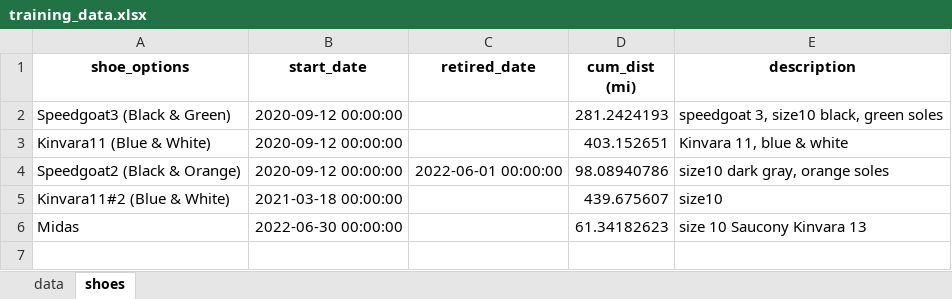
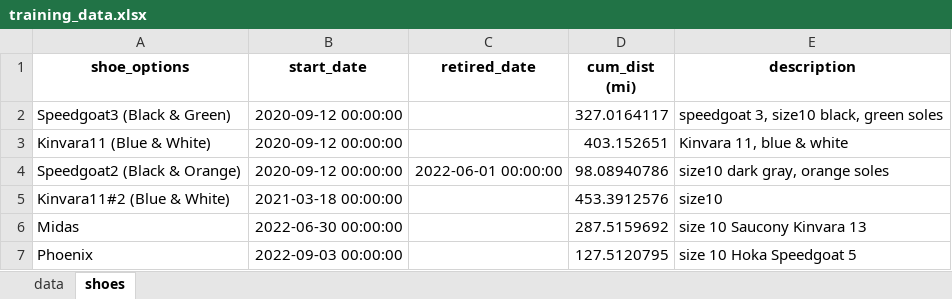
Before and after one commit to capecchi/capecchi.github.io, an Excel workbook: posts/RaceTraining/training_data.xlsx, sheet shoes, drawn as a sheet; values as stored, in another font and other column widths than the file's, no borders; the diff names each change by its address in the sheet, - before the commit and + after, or states it on an @@ line.

```diff
--- a/posts/RaceTraining/training_data.xlsx (sheet shoes)
+++ b/posts/RaceTraining/training_data.xlsx (sheet shoes)
-D2 (cum_dist (mi)): 281.2424193
+D2 (cum_dist (mi)): 327.0164117
-D5 (cum_dist (mi)): 439.675607
+D5 (cum_dist (mi)): 453.3912576
-D6 (cum_dist (mi)): 61.34182623
+D6 (cum_dist (mi)): 287.5159692
+row 7: Phoenix | 2022-09-03 00:00:00 |  | 127.5120795 | size 10 Hoka Speedgoat 5
```
Also changed, not shown: sheet data, 14 other files.
